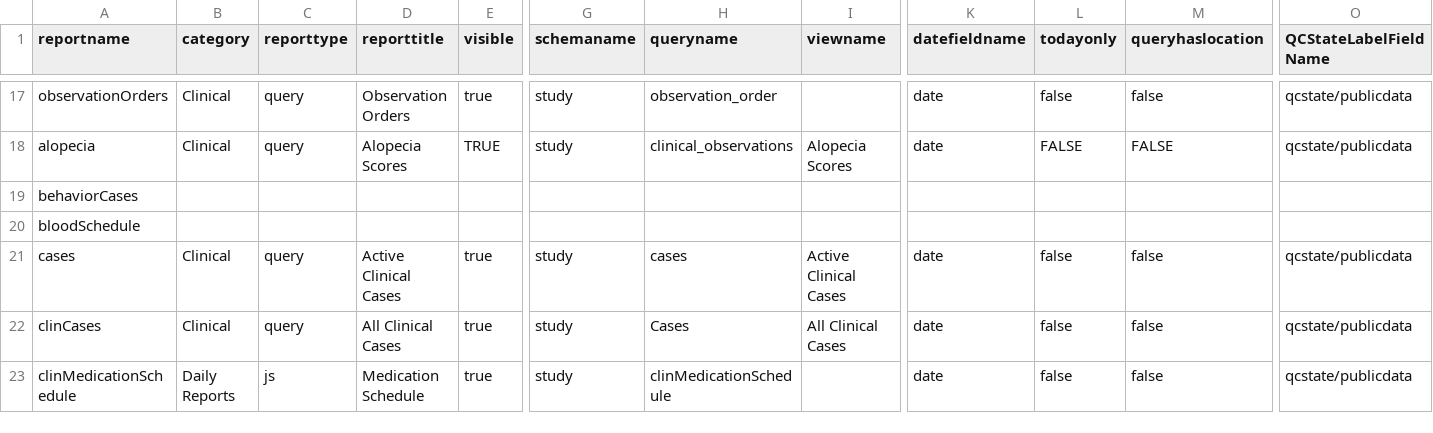
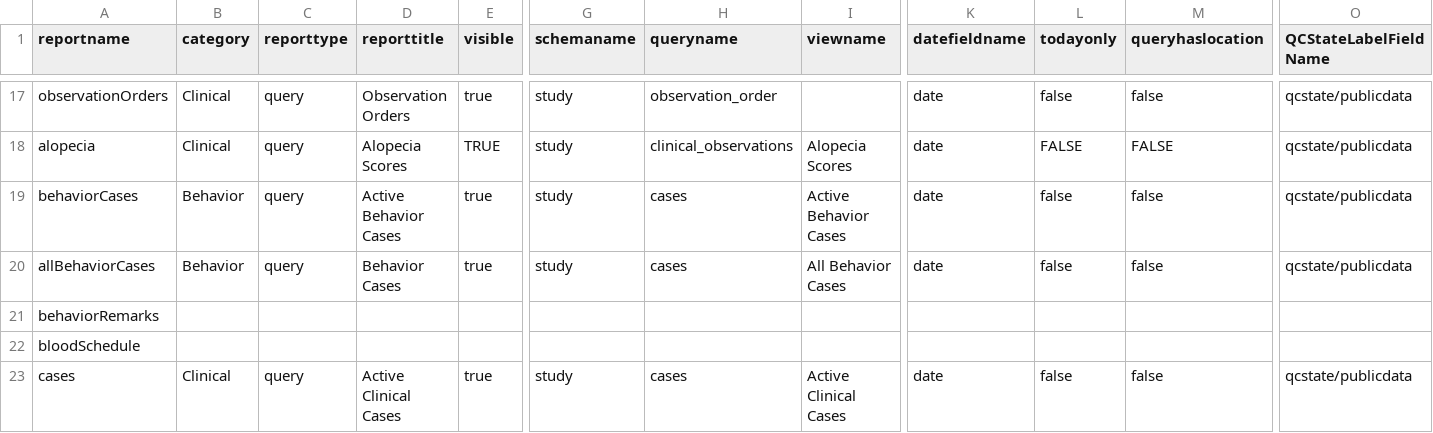
Before and after one commit to LabKey/nircEHRModules, a TSV file: nirc_ehr/resources/reports/additionalReports.tsv, drawn as a sheet; only a part is shown, gaps mark what is left out; the shorter side is filled out with more unchanged rows; addresses are those after the commit; rows hold the shown columns only; the diff names each change by its address in the sheet, - before the commit and + after, or states it on an @@ line.

Commit message:
Behavior Cases (#428)
* Add behavior cases form
* Add behavior cases reports

```diff
--- a/nirc_ehr/resources/reports/additionalReports.tsv
+++ b/nirc_ehr/resources/reports/additionalReports.tsv
+row 19: behaviorCases | Behavior | query | Active Behavior Cases | true | study | cases | Active Behavior Cases | date | false | false | qcstate/publicdata
+row 20: allBehaviorCases | Behavior | query | Behavior Cases | true | study | cases | All Behavior Cases | date | false | false | qcstate/publicdata
-A21 (reportname): behaviorCases
+A21 (reportname): behaviorRemarks
```
Also changed, not shown: 13 other files.
